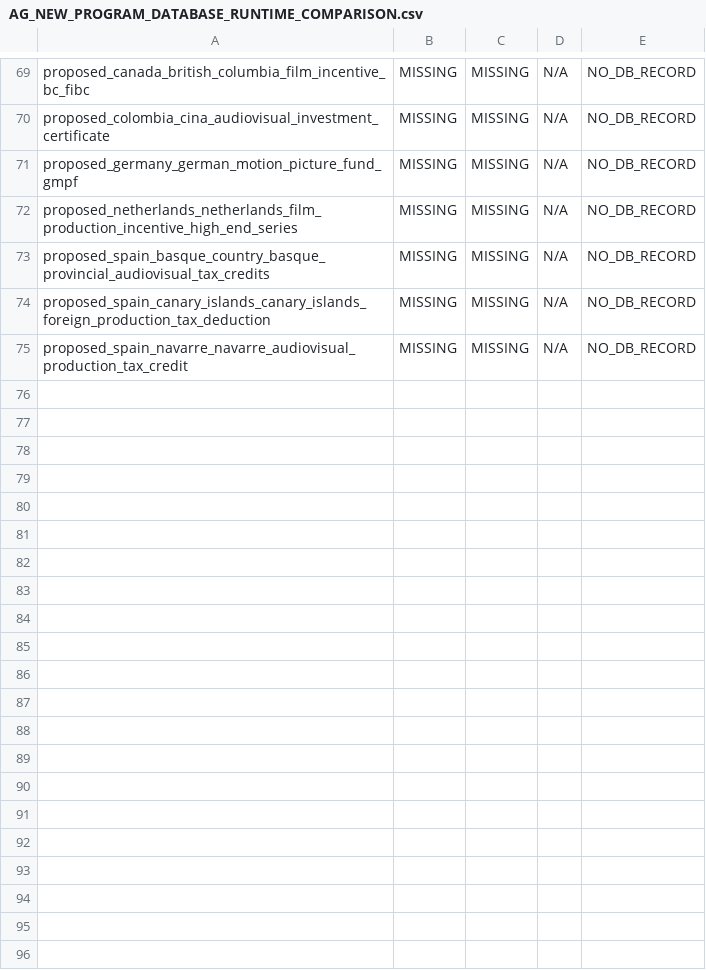
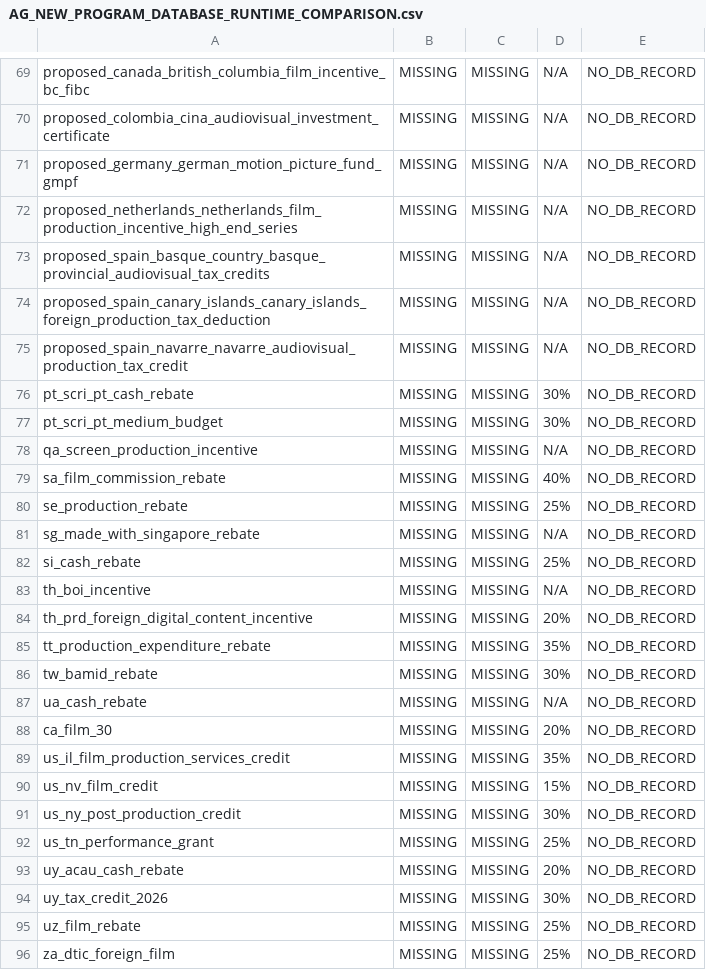
Before and after one commit to surajgohill-oss/Frametax, a CSV file: docs/validation/AG_NEW_PROGRAM_DATABASE_RUNTIME_COMPARISON.csv, drawn as a sheet; only a part is shown, gaps mark what is left out; the diff names each change by its address in the sheet, - before the commit and + after, or states it on an @@ line.

```diff
--- a/docs/validation/AG_NEW_PROGRAM_DATABASE_RUNTIME_COMPARISON.csv
+++ b/docs/validation/AG_NEW_PROGRAM_DATABASE_RUNTIME_COMPARISON.csv
+row 76: pt_scri_pt_cash_rebate | MISSING | MISSING | 30% | NO_DB_RECORD
+row 77: pt_scri_pt_medium_budget | MISSING | MISSING | 30% | NO_DB_RECORD
+row 78: qa_screen_production_incentive | MISSING | MISSING | N/A | NO_DB_RECORD
+row 79: sa_film_commission_rebate | MISSING | MISSING | 40% | NO_DB_RECORD
+row 80: se_production_rebate | MISSING | MISSING | 25% | NO_DB_RECORD
+row 81: sg_made_with_singapore_rebate | MISSING | MISSING | N/A | NO_DB_RECORD
+row 82: si_cash_rebate | MISSING | MISSING | 25% | NO_DB_RECORD
+row 83: th_boi_incentive | MISSING | MISSING | N/A | NO_DB_RECORD
+row 84: th_prd_foreign_digital_content_incentive | MISSING | MISSING | 20% | NO_DB_RECORD
+row 85: tt_production_expenditure_rebate | MISSING | MISSING | 35% | NO_DB_RECORD
+row 86: tw_bamid_rebate | MISSING | MISSING | 30% | NO_DB_RECORD
+row 87: ua_cash_rebate | MISSING | MISSING | N/A | NO_DB_RECORD
+row 88: ca_film_30 | MISSING | MISSING | 20% | NO_DB_RECORD
+row 89: us_il_film_production_services_credit | MISSING | MISSING | 35% | NO_DB_RECORD
+row 90: us_nv_film_credit | MISSING | MISSING | 15% | NO_DB_RECORD
+row 91: us_ny_post_production_credit | MISSING | MISSING | 30% | NO_DB_RECORD
+row 92: us_tn_performance_grant | MISSING | MISSING | 25% | NO_DB_RECORD
+row 93: uy_acau_cash_rebate | MISSING | MISSING | 20% | NO_DB_RECORD
+row 94: uy_tax_credit_2026 | MISSING | MISSING | 30% | NO_DB_RECORD
+row 95: uz_film_rebate | MISSING | MISSING | 25% | NO_DB_RECORD
+row 96: za_dtic_foreign_film | MISSING | MISSING | 25% | NO_DB_RECORD
```
Also changed, not shown: docs/validation/AG_NEW_PROGRAM_EXPECTED_ECONOMICS.csv, docs/validation/AG_NEW_PROGRAM_STACK_HYBRID_AUDIT.csv, 1 other file.
